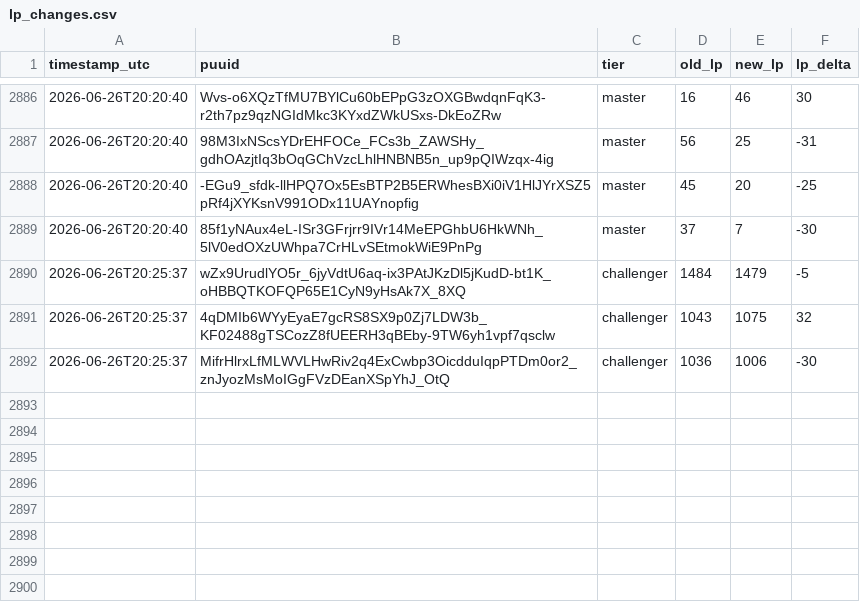
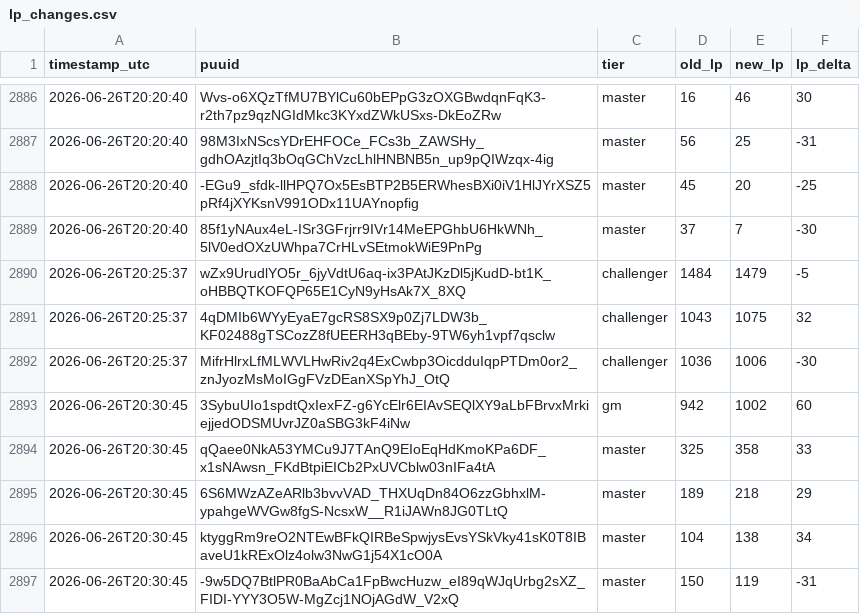
Before and after one commit to aasilvestre/lol-flex-tracker-2, a CSV file: data/lp_changes.csv, drawn as a sheet; only a part is shown, gaps mark what is left out.

```diff
--- a/data/lp_changes.csv
+++ b/data/lp_changes.csv
@@ -2892 +2892,6 @@ timestamp_utc,puuid,tier,old_lp,new_lp,lp_delta
 2026-06-26T20:25:37,MifrHlrxLfMLWVLHwRiv2q4ExCwbp3OicdduIqpPTDm0or2_znJyozMsMoIGgFVzDEanXSpYhJ_OtQ,challenger,1036,1006,-30
+2026-06-26T20:30:45,3SybuUIo1spdtQxIexFZ-g6YcElr6EIAvSEQlXY9aLbFBrvxMrkiejjedODSMUvrJZ0aSBG3kF4iNw,gm,942,1002,60
+2026-06-26T20:30:45,qQaee0NkA53YMCu9J7TAnQ9EIoEqHdKmoKPa6DF_x1sNAwsn_FKdBtpiEICb2PxUVCblw03nIFa4tA,master,325,358,33
+2026-06-26T20:30:45,6S6MWzAZeARlb3bvvVAD_THXUqDn84O6zzGbhxlM-ypahgeWVGw8fgS-NcsxW__R1iJAWn8JG0TLtQ,master,189,218,29
+2026-06-26T20:30:45,ktyggRm9reO2NTEwBFkQIRBeSpwjysEvsYSkVky41sK0T8IBaveU1kRExOlz4olw3NwG1j54X1cO0A,master,104,138,34
+2026-06-26T20:30:45,-9w5DQ7BtlPR0BaAbCa1FpBwcHuzw_eI89qWJqUrbg2sXZ_FIDI-YYY3O5W-MgZcj1NOjAGdW_V2xQ,master,150,119,-31
```
Also changed, not shown: data/player_current.csv.
